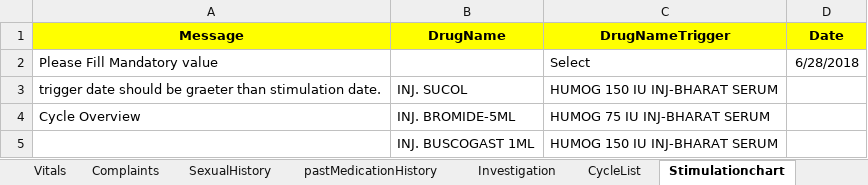
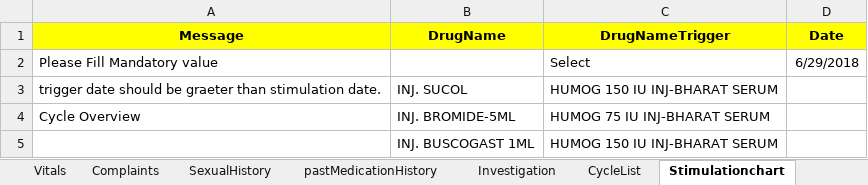
Before and after one commit to meetparag81/IVFMilanNew, an Excel workbook: IVFmilan/src/main/java/com_Milan_TestData/Milandata.xlsx, sheet Stimulationchart, drawn as a sheet; only a part is shown; values as stored, in another font and other column widths than the file's, no borders; conditional formats not drawn; the diff names each change by its address in the sheet, - before the commit and + after, or states it on an @@ line.

```diff
--- a/IVFmilan/src/main/java/com_Milan_TestData/Milandata.xlsx (sheet Stimulationchart)
+++ b/IVFmilan/src/main/java/com_Milan_TestData/Milandata.xlsx (sheet Stimulationchart)
-D2 (Date): 6/28/2018
+D2 (Date): 6/29/2018
```
Also changed, not shown: sheet CycleList, 39 other files.
